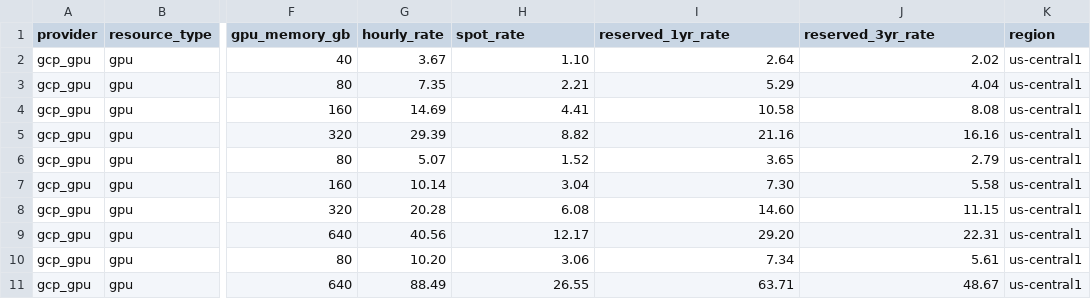
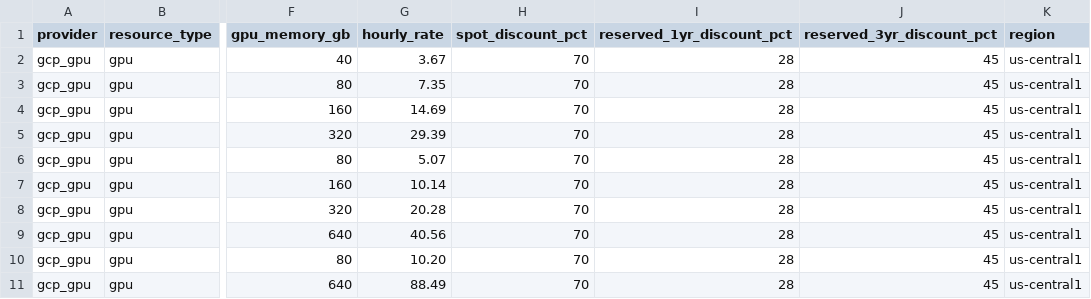
Before and after one commit to cloud-act-ai/cloudact-mono-repo, a CSV file: ZZ-PRE-ANALLISYS/data/pricing/genai_infrastructure_pricing.csv, drawn as a sheet; only a part is shown, gaps mark what is left out; the diff covers the shown part only; the diff names each change by its address in the sheet, - before the commit and + after, or states it on an @@ line.

```diff
--- a/ZZ-PRE-ANALLISYS/data/pricing/genai_infrastructure_pricing.csv
+++ b/ZZ-PRE-ANALLISYS/data/pricing/genai_infrastructure_pricing.csv
-H1: spot_rate
+H1: spot_discount_pct
-I1: reserved_1yr_rate
+I1: reserved_1yr_discount_pct
-J1: reserved_3yr_rate
+J1: reserved_3yr_discount_pct
-H2 (spot_discount_pct): 1.10
+H2 (spot_discount_pct): 70
-I2 (reserved_1yr_discount_pct): 2.64
+I2 (reserved_1yr_discount_pct): 28
-J2 (reserved_3yr_discount_pct): 2.02
+J2 (reserved_3yr_discount_pct): 45
-H3 (spot_discount_pct): 2.21
+H3 (spot_discount_pct): 70
-I3 (reserved_1yr_discount_pct): 5.29
+I3 (reserved_1yr_discount_pct): 28
-J3 (reserved_3yr_discount_pct): 4.04
+J3 (reserved_3yr_discount_pct): 45
-H4 (spot_discount_pct): 4.41
+H4 (spot_discount_pct): 70
-I4 (reserved_1yr_discount_pct): 10.58
+I4 (reserved_1yr_discount_pct): 28
-J4 (reserved_3yr_discount_pct): 8.08
+J4 (reserved_3yr_discount_pct): 45
-H5 (spot_discount_pct): 8.82
+H5 (spot_discount_pct): 70
-I5 (reserved_1yr_discount_pct): 21.16
+I5 (reserved_1yr_discount_pct): 28
-J5 (reserved_3yr_discount_pct): 16.16
+J5 (reserved_3yr_discount_pct): 45
-H6 (spot_discount_pct): 1.52
+H6 (spot_discount_pct): 70
-I6 (reserved_1yr_discount_pct): 3.65
+I6 (reserved_1yr_discount_pct): 28
-J6 (reserved_3yr_discount_pct): 2.79
+J6 (reserved_3yr_discount_pct): 45
-H7 (spot_discount_pct): 3.04
+H7 (spot_discount_pct): 70
-I7 (reserved_1yr_discount_pct): 7.30
+I7 (reserved_1yr_discount_pct): 28
-J7 (reserved_3yr_discount_pct): 5.58
+J7 (reserved_3yr_discount_pct): 45
-H8 (spot_discount_pct): 6.08
+H8 (spot_discount_pct): 70
-I8 (reserved_1yr_discount_pct): 14.60
+I8 (reserved_1yr_discount_pct): 28
-J8 (reserved_3yr_discount_pct): 11.15
+J8 (reserved_3yr_discount_pct): 45
-H9 (spot_discount_pct): 12.17
+H9 (spot_discount_pct): 70
-I9 (reserved_1yr_discount_pct): 29.20
+I9 (reserved_1yr_discount_pct): 28
-J9 (reserved_3yr_discount_pct): 22.31
+J9 (reserved_3yr_discount_pct): 45
-H10 (spot_discount_pct): 3.06
+H10 (spot_discount_pct): 70
-I10 (reserved_1yr_discount_pct): 7.34
+I10 (reserved_1yr_discount_pct): 28
-J10 (reserved_3yr_discount_pct): 5.61
+J10 (reserved_3yr_discount_pct): 45
-H11 (spot_discount_pct): 26.55
+H11 (spot_discount_pct): 70
-I11 (reserved_1yr_discount_pct): 63.71
+I11 (reserved_1yr_discount_pct): 28
-J11 (reserved_3yr_discount_pct): 48.67
+J11 (reserved_3yr_discount_pct): 45
```
Also changed, not shown: 111 edited cells elsewhere in this file, ZZ-PRE-ANALLISYS/data/pricing/genai_commitment_pricing.csv, ZZ-PRE-ANALLISYS/data/pricing/genai_payg_pricing.csv, 12 other files.
